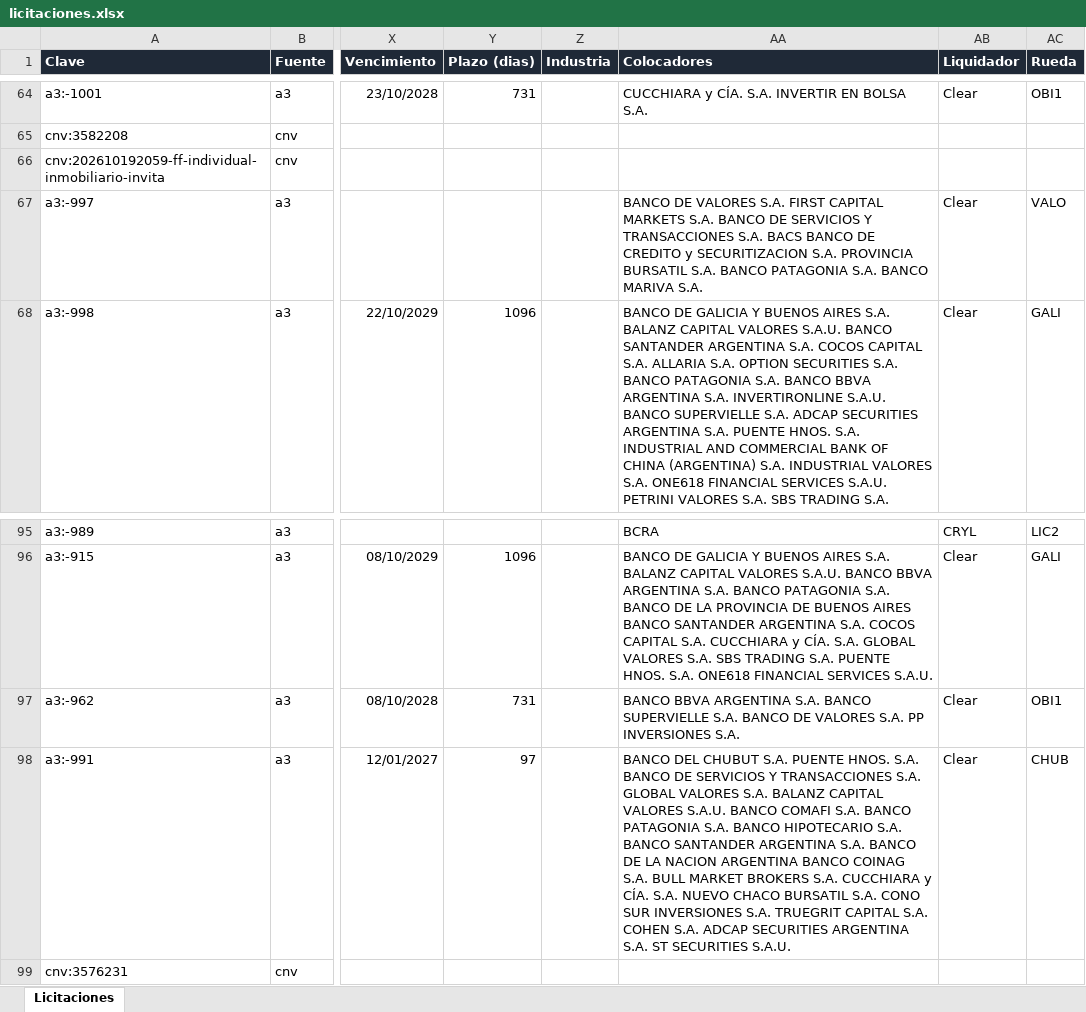
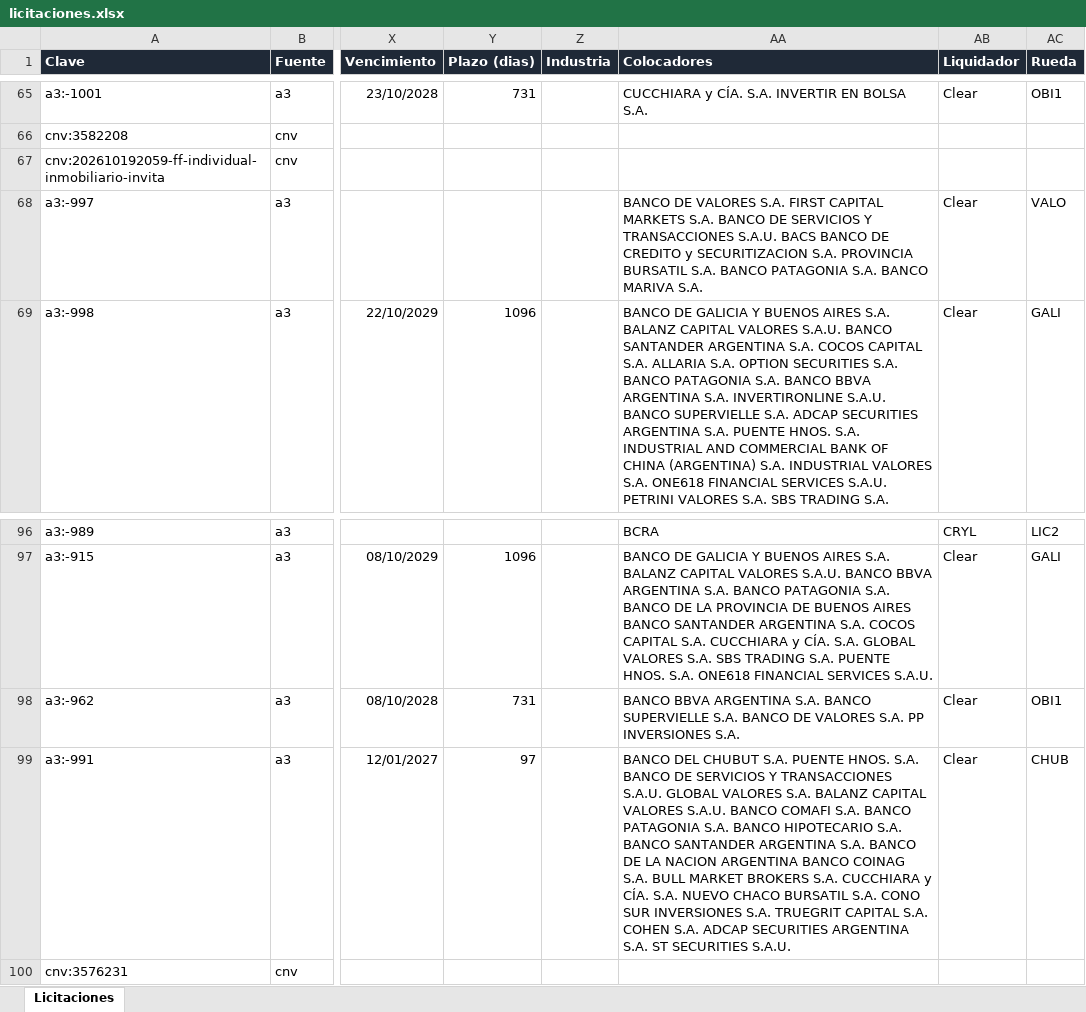
Before and after one commit to francogalante12-creator/Monitor-de-Licitaciones, an Excel workbook: datos/licitaciones.xlsx, sheet Licitaciones, drawn as a sheet; only a part is shown, gaps mark what is left out; values as stored, in another font and other column widths than the file's, no borders; table styles not drawn; addresses are those after the commit; the diff covers the shown part only; the diff names each change by its address in the sheet, - before the commit and + after, or states it on an @@ line.

```diff
--- a/datos/licitaciones.xlsx (sheet Licitaciones)
+++ b/datos/licitaciones.xlsx (sheet Licitaciones)
-AA68 (Colocadores): …Y TRANSACCIONES S.A. BACS BANCO…
+AA68 (Colocadores): …Y TRANSACCIONES S.A.U. BACS BANCO…
-AA99 (Colocadores): …Y TRANSACCIONES S.A. GLOBAL VALORES…
+AA99 (Colocadores): …Y TRANSACCIONES S.A.U. GLOBAL VALORES…
```
Also changed, not shown: 1 added row and 15 edited cells elsewhere in this sheet, 3 other files.
